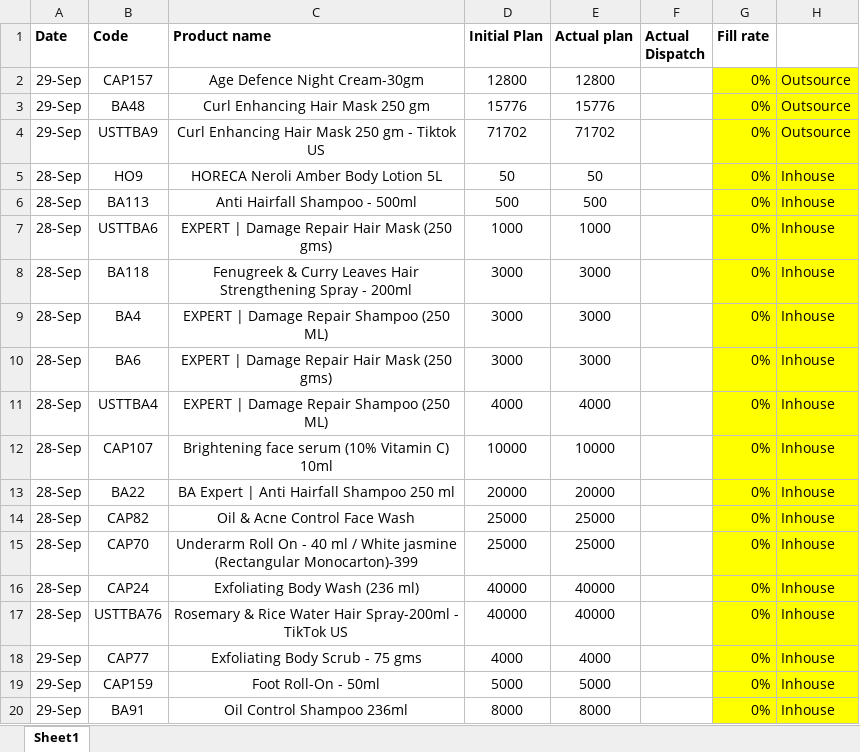
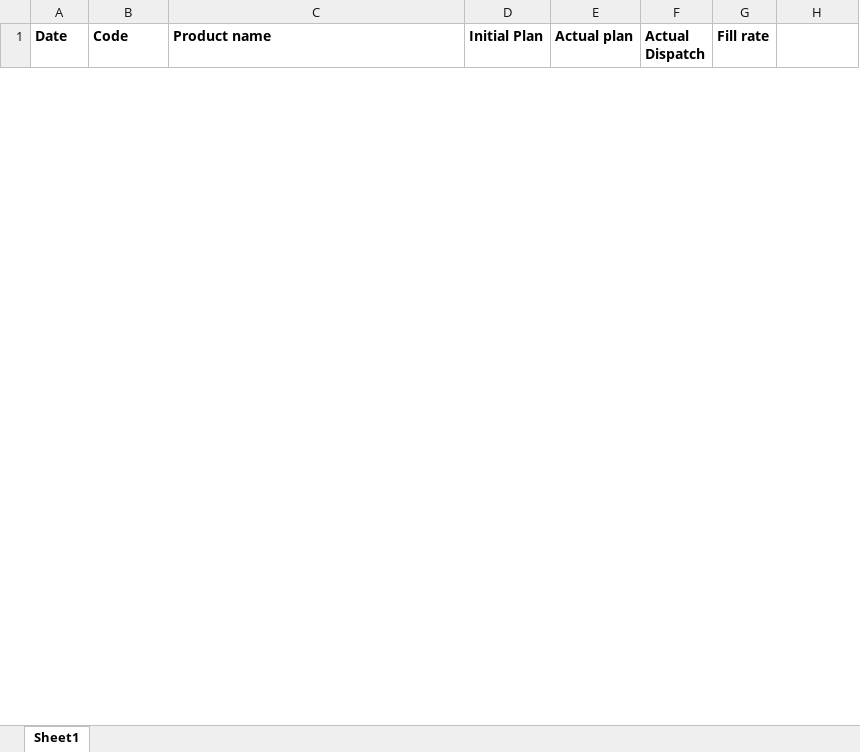
Before and after one commit to ramantayal-2912/production-board, an Excel workbook: data/Plan.xlsx, sheet Sheet1, drawn as a sheet; only a part is shown; values as stored, in another font and other column widths than the file's, no borders; removed rows and columns are numbered as before the commit, all else as after; the diff covers the shown part only; the diff names each change by its address in the sheet, - before the commit and + after, or states it on an @@ line.

```diff
--- a/data/Plan.xlsx (sheet Sheet1)
+++ b/data/Plan.xlsx (sheet Sheet1)
-row 2: 29-Sep | CAP157 | Age Defence Night Cream-30gm | 12800 | 12800 |  | 0% | Outsource
-row 3: 29-Sep | BA48 | Curl Enhancing Hair Mask 250 gm | 15776 | 15776 |  | 0% | Outsource
-row 4: 29-Sep | USTTBA9 | Curl Enhancing Hair Mask 250 gm - Tiktok US | 71702 | 71702 |  | 0% | Outsource
-row 5: 28-Sep | HO9 | HORECA Neroli Amber Body Lotion 5L | 50 | 50 |  | 0% | Inhouse
-row 6: 28-Sep | BA113 | Anti Hairfall Shampoo - 500ml | 500 | 500 |  | 0% | Inhouse
-row 7: 28-Sep | USTTBA6 | EXPERT | Damage Repair Hair Mask (250 gms) | 1000 | 1000 |  | 0% | Inhouse
-row 8: 28-Sep | BA118 | Fenugreek & Curry Leaves Hair Strengthening Spray - 200ml | 3000 | 3000 |  | 0% | Inhouse
-row 9: 28-Sep | BA4 | EXPERT | Damage Repair Shampoo (250 ML) | 3000 | 3000 |  | 0% | Inhouse
-row 10: 28-Sep | BA6 | EXPERT | Damage Repair Hair Mask (250 gms) | 3000 | 3000 |  | 0% | Inhouse
-row 11: 28-Sep | USTTBA4 | EXPERT | Damage Repair Shampoo (250 ML) | 4000 | 4000 |  | 0% | Inhouse
-row 12: 28-Sep | CAP107 | Brightening face serum (10% Vitamin C) 10ml | 10000 | 10000 |  | 0% | Inhouse
-row 13: 28-Sep | BA22 | BA Expert | Anti Hairfall Shampoo 250 ml | 20000 | 20000 |  | 0% | Inhouse
-row 14: 28-Sep | CAP82 | Oil & Acne Control Face Wash | 25000 | 25000 |  | 0% | Inhouse
-row 15: 28-Sep | CAP70 | Underarm Roll On - 40 ml / White jasmine (Rectangular Monocarton)-399 | 25000 | 25000 |  | 0% | Inhouse
-row 16: 28-Sep | CAP24 | Exfoliating Body Wash (236 ml) | 40000 | 40000 |  | 0% | Inhouse
-row 17: 28-Sep | USTTBA76 | Rosemary & Rice Water Hair Spray-200ml - TikTok US | 40000 | 40000 |  | 0% | Inhouse
-row 18: 29-Sep | CAP77 | Exfoliating Body Scrub - 75 gms | 4000 | 4000 |  | 0% | Inhouse
-row 19: 29-Sep | CAP159 | Foot Roll-On - 50ml | 5000 | 5000 |  | 0% | Inhouse
-row 20: 29-Sep | BA91 | Oil Control Shampoo 236ml | 8000 | 8000 |  | 0% | Inhouse
```
Also changed, not shown: 63 added rows and 16 removed rows elsewhere in this sheet, 2 other files.
